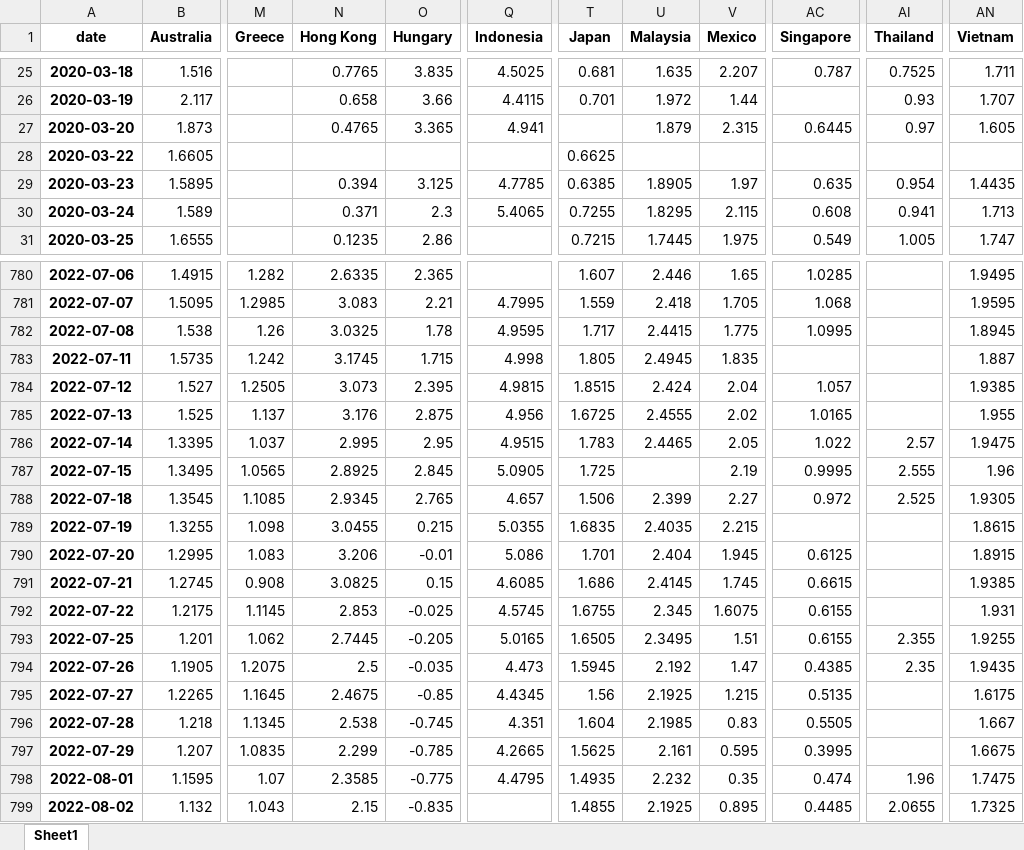
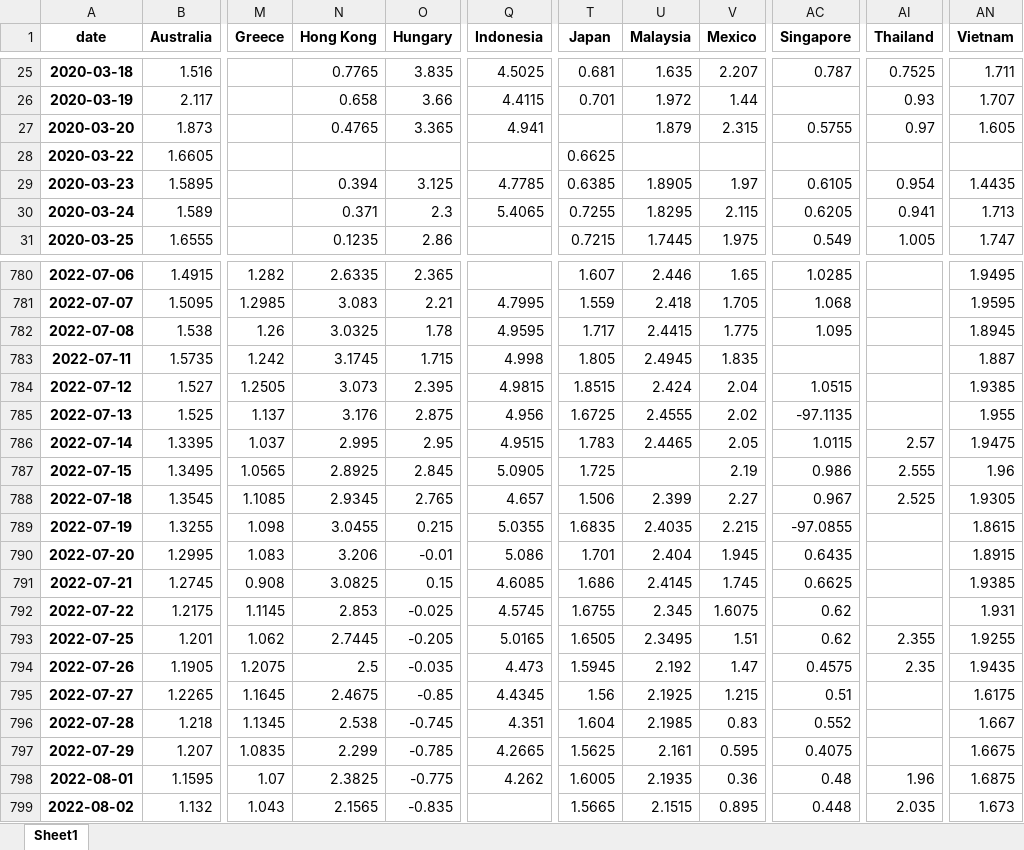
Before and after one commit to cober-data/curvature_database, an Excel workbook: database_full_5y.xlsx, sheet Sheet1, drawn as a sheet; only a part is shown, gaps mark what is left out; values as stored, in another font and other column widths than the file's, no borders; the diff covers the shown part only; the diff names each change by its address in the sheet, - before the commit and + after, or states it on an @@ line.

```diff
--- a/database_full_5y.xlsx (sheet Sheet1)
+++ b/database_full_5y.xlsx (sheet Sheet1)
-AC27 (Singapore): 0.6445
+AC27 (Singapore): 0.5755
-AC29 (Singapore): 0.635
+AC29 (Singapore): 0.6105
-AC30 (Singapore): 0.608
+AC30 (Singapore): 0.6205
-AC782 (Singapore): 1.0995
+AC782 (Singapore): 1.095
-AC784 (Singapore): 1.057
+AC784 (Singapore): 1.0515
-AC785 (Singapore): 1.0165
+AC785 (Singapore): -97.1135
-AC786 (Singapore): 1.022
+AC786 (Singapore): 1.0115
-AC787 (Singapore): 0.9995
+AC787 (Singapore): 0.986
-AC788 (Singapore): 0.972
+AC788 (Singapore): 0.967
-AC789 (Singapore): (empty)
+AC789 (Singapore): -97.0855
-AC790 (Singapore): 0.6125
+AC790 (Singapore): 0.6435
-AC791 (Singapore): 0.6615
+AC791 (Singapore): 0.6625
-AC792:AC793 (Singapore): 0.6155
+AC792:AC793 (Singapore): 0.62
-AC794 (Singapore): 0.4385
+AC794 (Singapore): 0.4575
-AC795 (Singapore): 0.5135
+AC795 (Singapore): 0.51
-AC796 (Singapore): 0.5505
+AC796 (Singapore): 0.552
-AC797 (Singapore): 0.3995
+AC797 (Singapore): 0.4075
-N798 (Hong Kong): 2.3585
+N798 (Hong Kong): 2.3825
-Q798 (Indonesia): 4.4795
+Q798 (Indonesia): 4.262
-T798 (Japan): 1.4935
+T798 (Japan): 1.6005
-U798 (Malaysia): 2.232
+U798 (Malaysia): 2.1935
-V798 (Mexico): 0.35
+V798 (Mexico): 0.36
-AC798 (Singapore): 0.474
+AC798 (Singapore): 0.48
-AN798 (Vietnam): 1.7475
+AN798 (Vietnam): 1.6875
-N799 (Hong Kong): 2.15
+N799 (Hong Kong): 2.1565
-T799 (Japan): 1.4855
+T799 (Japan): 1.5665
-U799 (Malaysia): 2.1925
+U799 (Malaysia): 2.1515
-AC799 (Singapore): 0.4485
+AC799 (Singapore): 0.448
-AI799 (Thailand): 2.0655
+AI799 (Thailand): 2.035
-AN799 (Vietnam): 1.7325
+AN799 (Vietnam): 1.673
```
Also changed, not shown: 1 added row and 23 edited cells elsewhere in this sheet, Bonds_France.xlsx, Bonds_India.xlsx, 39 other files.
